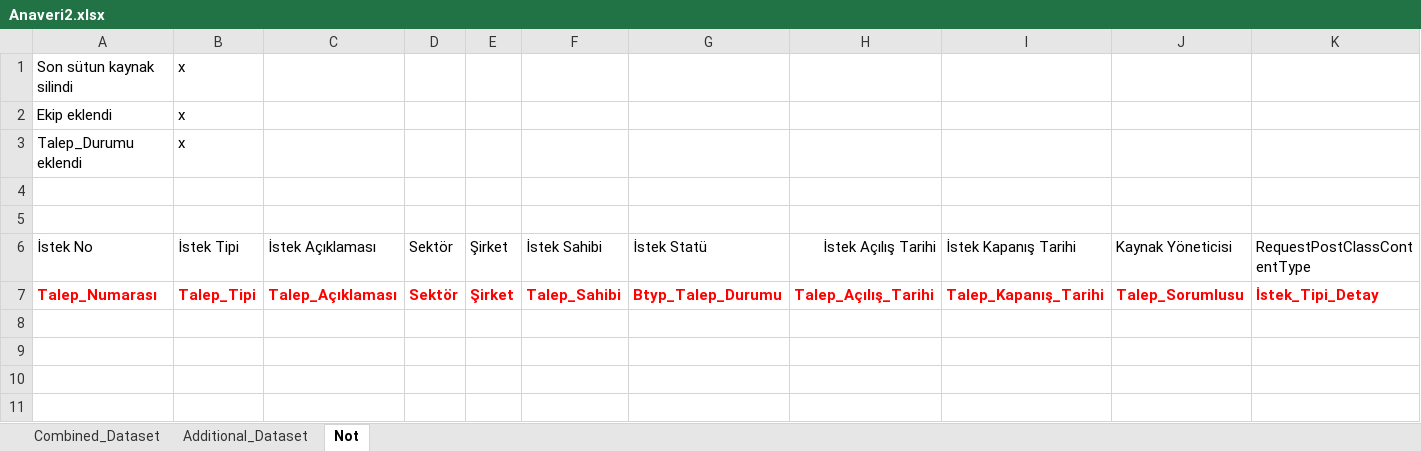
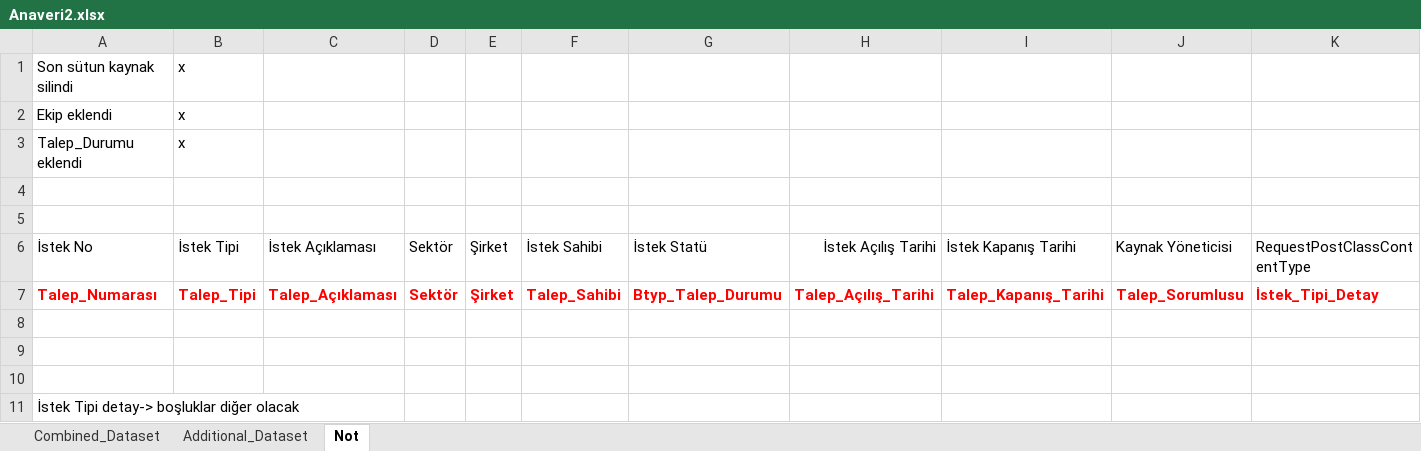
Before and after one commit to eceaksen/Streamlit-dataprofile, an Excel workbook: Anaveri2.xlsx, sheet Not, drawn as a sheet; only a part is shown; values as stored, in another font and other column widths than the file's, no borders; conditional formats not drawn; rows hold the shown columns only; the diff names each change by its address in the sheet, - before the commit and + after, or states it on an @@ line.

```diff
--- a/Anaveri2.xlsx (sheet Not)
+++ b/Anaveri2.xlsx (sheet Not)
+row 8: (empty)
+row 9: (empty)
+row 10: (empty)
+row 11: İstek Tipi detay-> boşluklar diğer olacak
```
Also changed, not shown: sheet Combined_Dataset, hidden cells, 1 other file.
